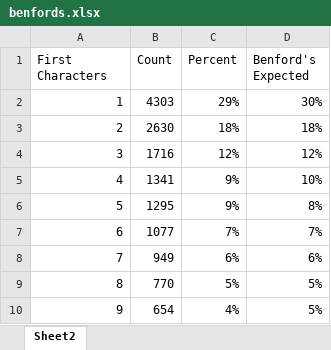
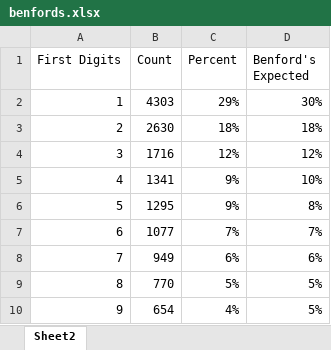
Before and after one commit to PowerQueryforAccountants/Fraud-Detection-with-Power-Query, an Excel workbook: benfords.xlsx, sheet Sheet2, drawn as a sheet; values as stored, in another font and other column widths than the file's, no borders; charts and pictures and table styles not drawn; the diff names each change by its address in the sheet, - before the commit and + after, or states it on an @@ line.

Commit message:
Changed the benford law

```diff
--- a/benfords.xlsx (sheet Sheet2)
+++ b/benfords.xlsx (sheet Sheet2)
-A1: First Characters
+A1: First Digits
```
Also changed, not shown: charts or pictures.
